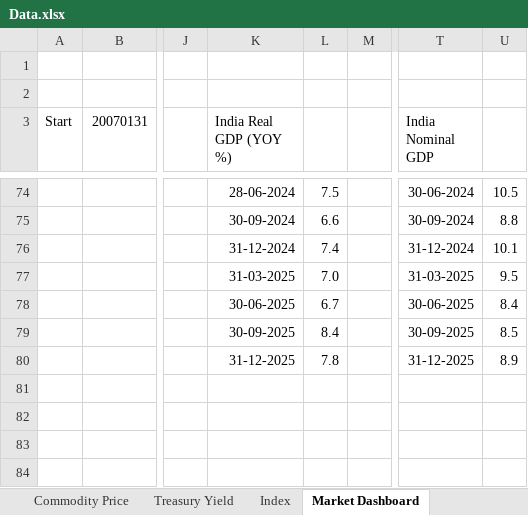
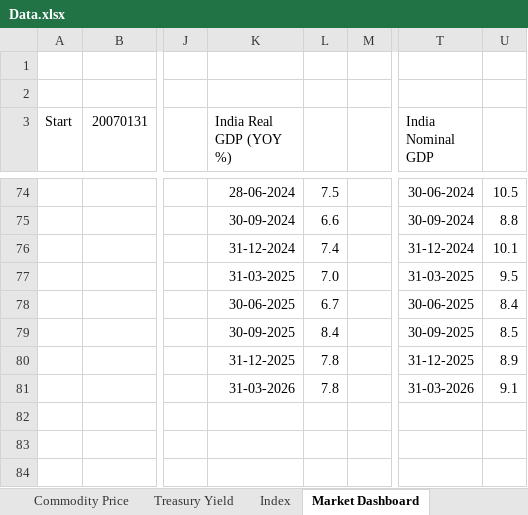
Before and after one commit to sevenalpharesearch-debug/Economic-Quarterly-Dashboard, an Excel workbook: Data.xlsx, sheet Market Dashboard, drawn as a sheet; only a part is shown, gaps mark what is left out; values as stored, in another font and other column widths than the file's, no borders; the diff names each change by its address in the sheet, - before the commit and + after, or states it on an @@ line.

```diff
--- a/Data.xlsx (sheet Market Dashboard)
+++ b/Data.xlsx (sheet Market Dashboard)
-K81 (India Real GDP (YOY %)): (empty)
+K81 (India Real GDP (YOY %)): 31-03-2026
-L81: (empty)
+L81: 7.8
-T81 (India Nominal GDP): (empty)
+T81 (India Nominal GDP): 31-03-2026
-U81: (empty)
+U81: 9.1
```
Also changed, not shown: 3 other files.
